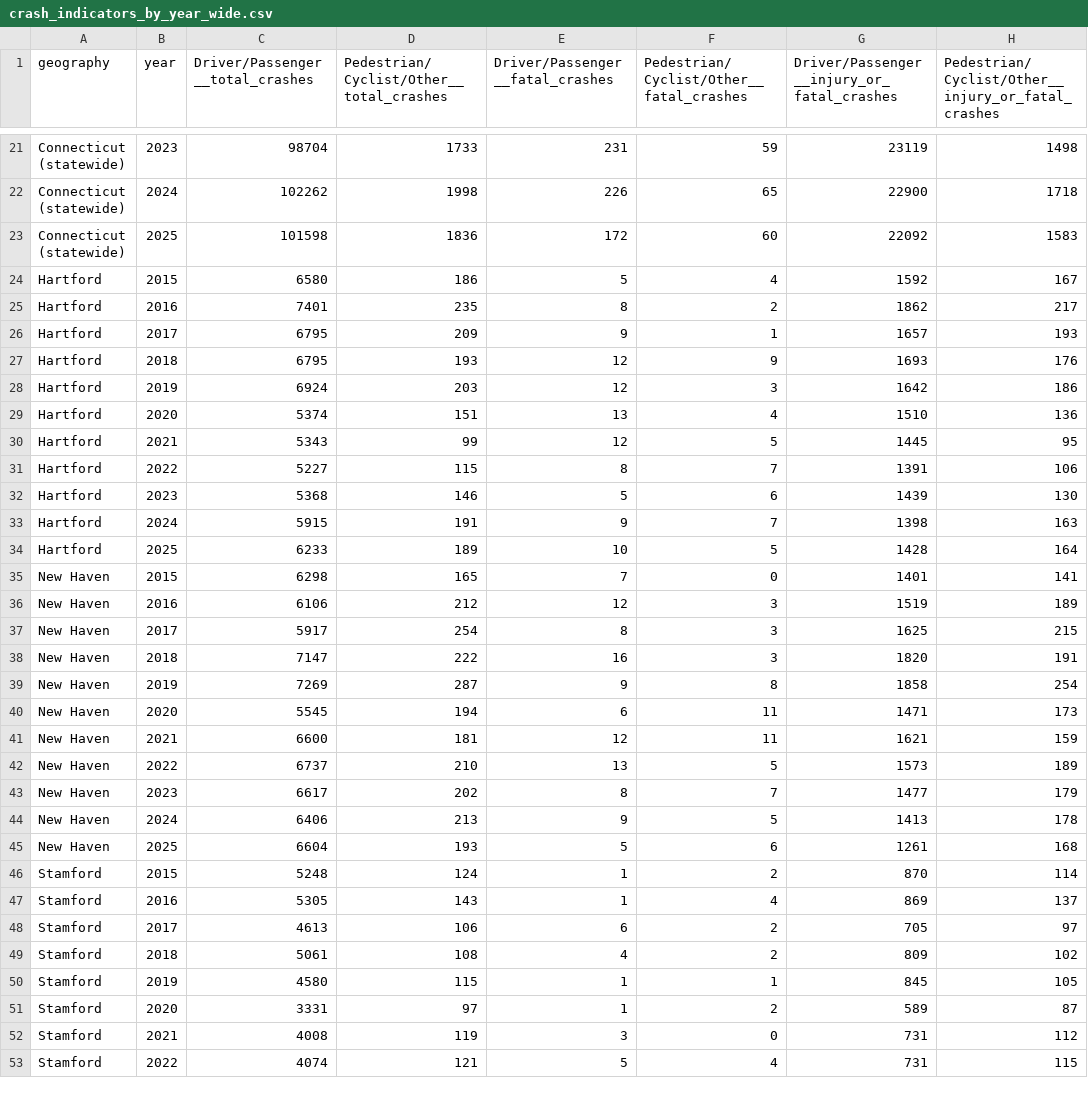
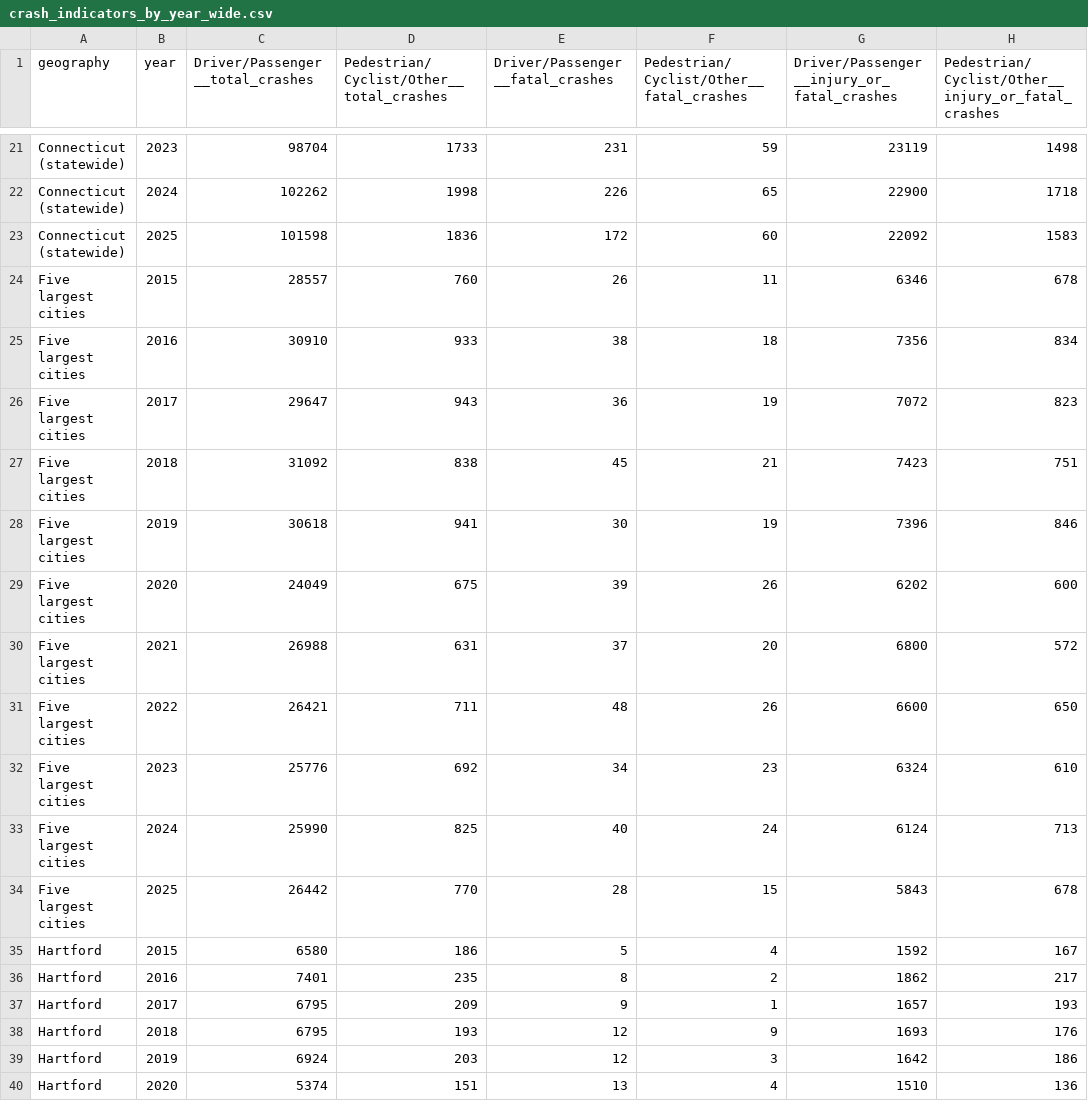
Before and after one commit to alex-klee/crash-analysis, a CSV file: output/crash_indicators_by_year_wide.csv, drawn as a sheet; only a part is shown, gaps mark what is left out; the shorter side is filled out with more unchanged rows.

```diff
--- a/output/crash_indicators_by_year_wide.csv
+++ b/output/crash_indicators_by_year_wide.csv
@@ -23,2 +23,13 @@ Connecticut (statewide),2024,102262,1998,226,65,22900,1718
 Connecticut (statewide),2025,101598,1836,172,60,22092,1583
+Five largest cities,2015,28557,760,26,11,6346,678
+Five largest cities,2016,30910,933,38,18,7356,834
+Five largest cities,2017,29647,943,36,19,7072,823
+Five largest cities,2018,31092,838,45,21,7423,751
+Five largest cities,2019,30618,941,30,19,7396,846
+Five largest cities,2020,24049,675,39,26,6202,600
+Five largest cities,2021,26988,631,37,20,6800,572
+Five largest cities,2022,26421,711,48,26,6600,650
+Five largest cities,2023,25776,692,34,23,6324,610
+Five largest cities,2024,25990,825,40,24,6124,713
+Five largest cities,2025,26442,770,28,15,5843,678
 Hartford,2015,6580,186,5,4,1592,167
```
Also changed, not shown: output/crash_indicators_long.csv, 11 other files.
